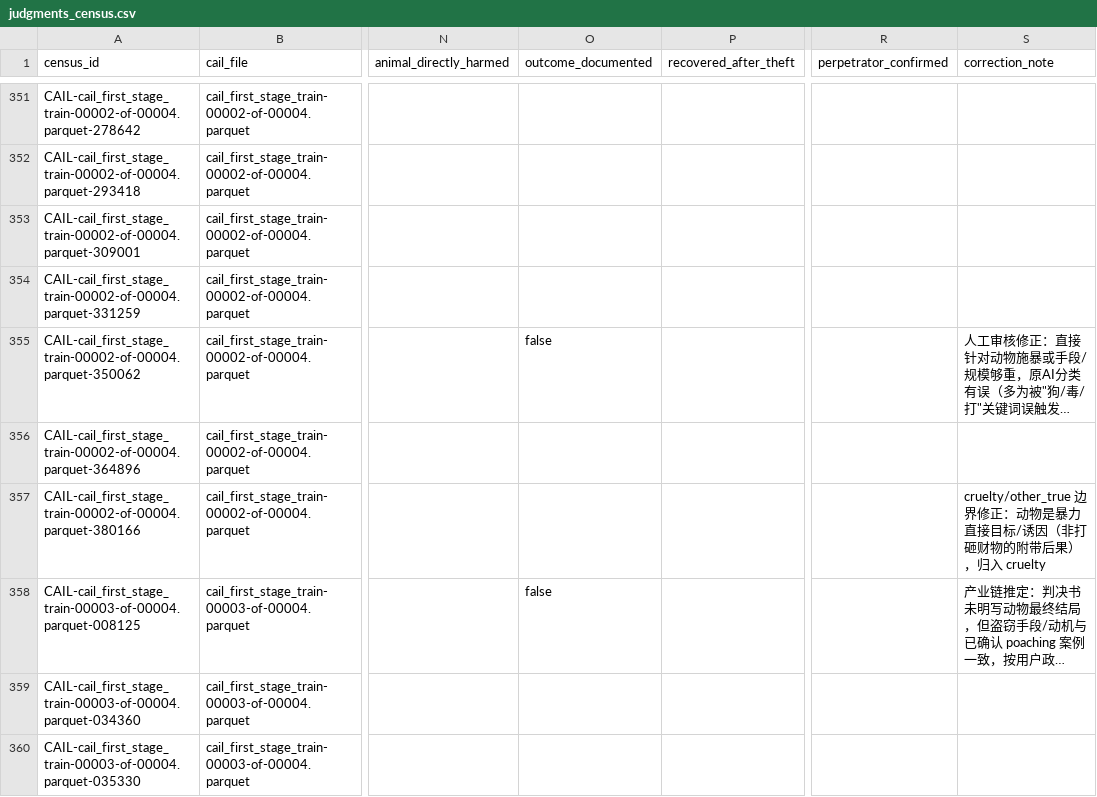
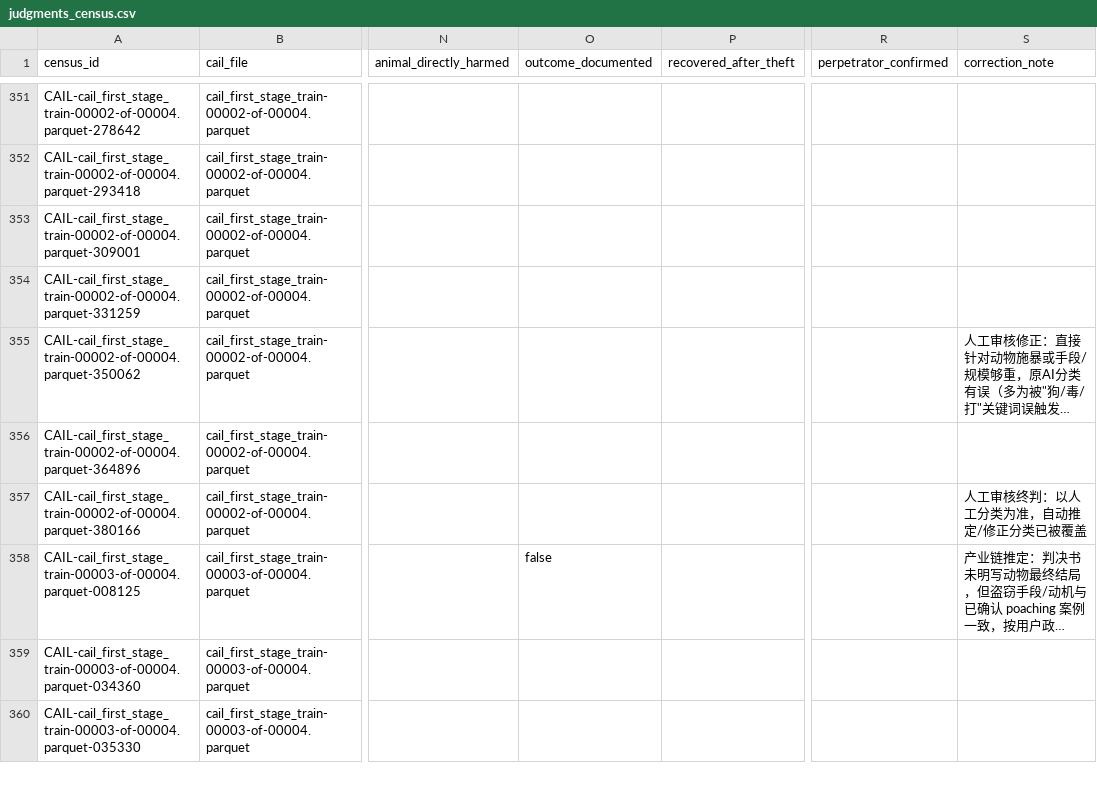
Before and after one commit to nanyi-deng/animal-harm-incident-database, a CSV file: release/v0.2/judgments_census.csv, drawn as a sheet; only a part is shown, gaps mark what is left out; long unchanged cells end in …; the diff covers the shown part only; the diff names each change by its address in the sheet, - before the commit and + after, or states it on an @@ line.

```diff
--- a/release/v0.2/judgments_census.csv
+++ b/release/v0.2/judgments_census.csv
-O355 (outcome_documented): false
+O355 (outcome_documented): (empty)
-S357 (correction_note): cruelty/other_true 边界修正：动物是暴力直接目标/诱因（非打砸财物的附带后果），归入 cruelty
+S357 (correction_note): 人工审核终判：以人工分类为准，自动推定/修正分类已被覆盖
```
Also changed, not shown: 13 edited cells elsewhere in this file, docs/data_dictionary.csv, 2 other files.
